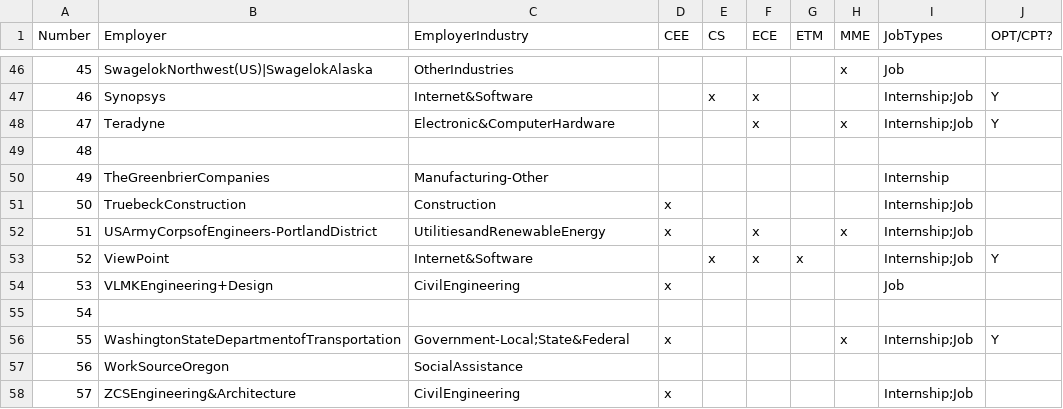
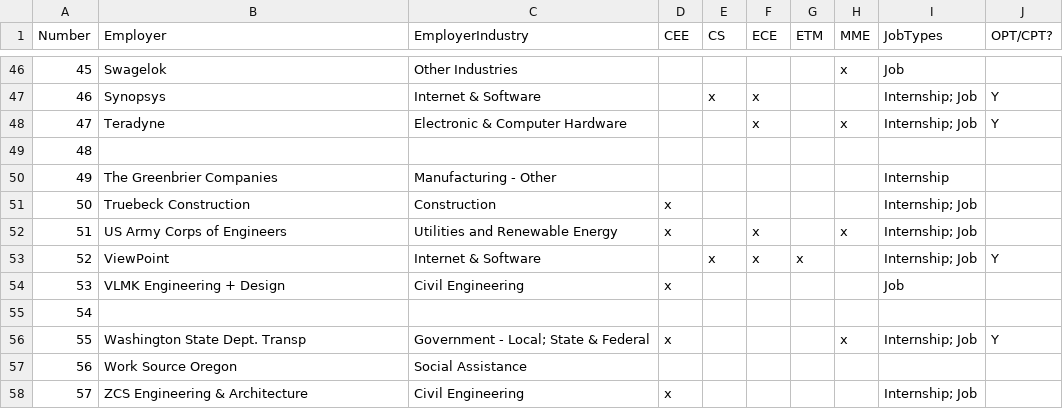
Before and after one commit to avinash1242/Career_Fair_Website, a CSV file: Reference - Engineering Fair Map W19.csv, drawn as a sheet; only a part is shown, gaps mark what is left out; the diff covers the shown part only.

```diff
--- a/Reference - Engineering Fair Map W19.csv
+++ b/Reference - Engineering Fair Map W19.csv
@@ -46,13 +46,13 @@ Number,Employer,EmployerIndustry,CEE,CS,ECE,ETM,MME,JobTypes,OPT/CPT?
-45,SwagelokNorthwest(US)|SwagelokAlaska,OtherIndustries,,,,,x,Job,
-46,Synopsys,Internet&Software,,x,x,,,Internship;Job,Y
-47,Teradyne,Electronic&ComputerHardware,,,x,,x,Internship;Job,Y
+45,Swagelok,Other Industries,,,,,x,Job,
+46,Synopsys,Internet & Software,,x,x,,,Internship; Job,Y
+47,Teradyne,Electronic & Computer Hardware,,,x,,x,Internship; Job,Y
 48,,,,,,,,,
-49,TheGreenbrierCompanies,Manufacturing-Other,,,,,,Internship,
-50,TruebeckConstruction,Construction,x,,,,,Internship;Job,
-51,USArmyCorpsofEngineers-PortlandDistrict,UtilitiesandRenewableEnergy,x,,x,,x,Internship;Job,
-52,ViewPoint,Internet&Software,,x,x,x,,Internship;Job,Y
-53,VLMKEngineering+Design,CivilEngineering,x,,,,,Job,
+49,The Greenbrier Companies,Manufacturing - Other,,,,,,Internship,
+50,Truebeck Construction,Construction,x,,,,,Internship; Job,
+51,US Army Corps of Engineers,Utilities and Renewable Energy,x,,x,,x,Internship; Job,
+52,ViewPoint,Internet & Software,,x,x,x,,Internship; Job,Y
+53,VLMK Engineering + Design,Civil Engineering,x,,,,,Job,
 54,,,,,,,,,
-55,WashingtonStateDepartmentofTransportation,Government-Local;State&Federal,x,,,,x,Internship;Job,Y
-56,WorkSourceOregon,SocialAssistance,,,,,,,
-57,ZCSEngineering&Architecture,CivilEngineering,x,,,,,Internship;Job,
+55,Washington State Dept. Transp,Government - Local; State & Federal,x,,,,x,Internship; Job,Y
+56,Work Source Oregon,Social Assistance,,,,,,,
+57,ZCS Engineering & Architecture,Civil Engineering,x,,,,,Internship; Job,
```
Also changed, not shown: 76 edited cells elsewhere in this file, 4 other files.
